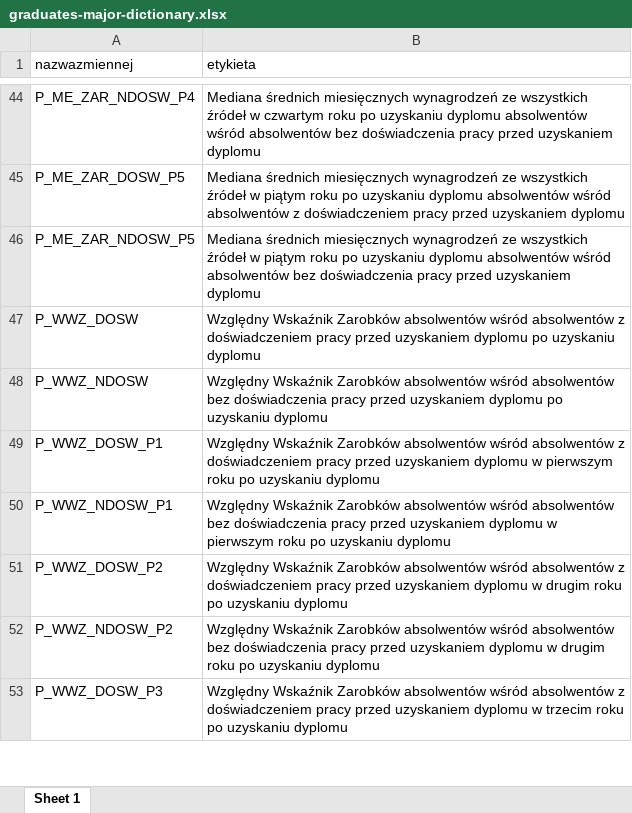
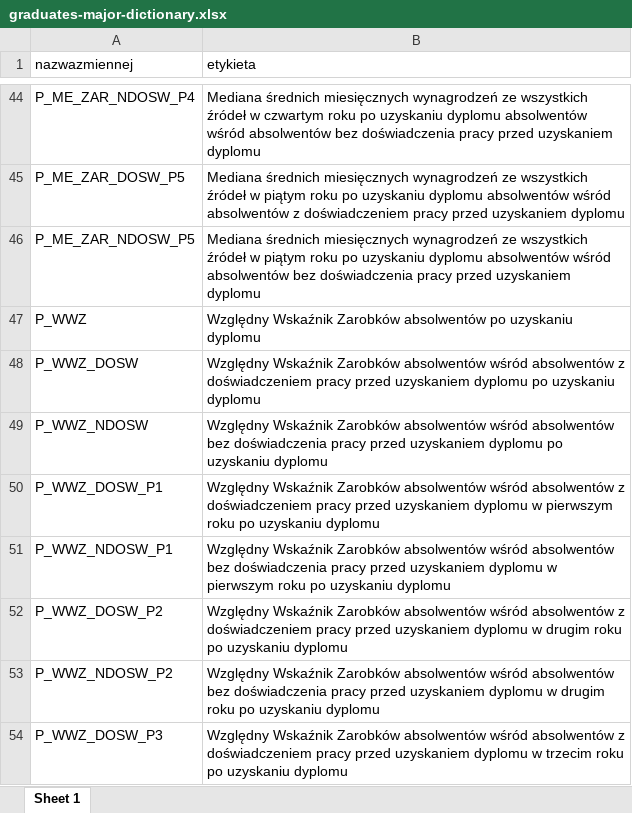
Before and after one commit to michalsko20/ela_analysis, an Excel workbook: data/graduates-major-dictionary.xlsx, sheet Sheet 1, drawn as a sheet; only a part is shown, gaps mark what is left out; values as stored, in another font and other column widths than the file's, no borders; the diff names each change by its address in the sheet, - before the commit and + after, or states it on an @@ line.

```diff
--- a/data/graduates-major-dictionary.xlsx (sheet Sheet 1)
+++ b/data/graduates-major-dictionary.xlsx (sheet Sheet 1)
+row 47: P_WWZ | Względny Wskaźnik Zarobków absolwentów po uzyskaniu dyplomu
```
Also changed, not shown: 3 other files.
